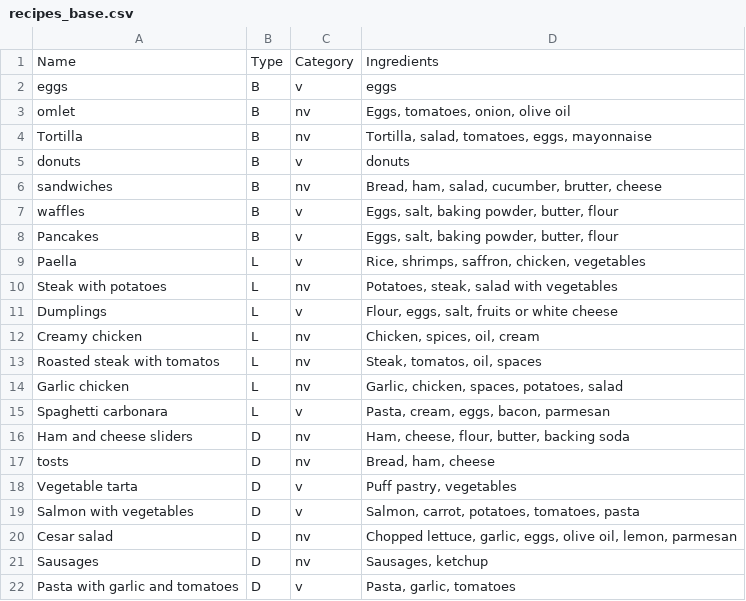
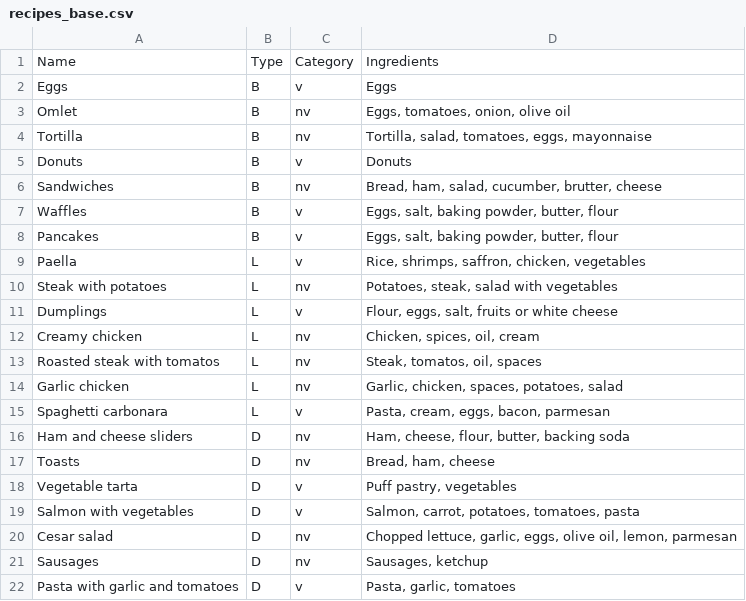
Before and after one commit to monwd/meal_planner, a CSV file: recipes_base.csv, drawn as a sheet.

```diff
--- a/recipes_base.csv
+++ b/recipes_base.csv
@@ -1,8 +1,8 @@
 Name;Type;Category;Ingredients
-eggs;B;v;eggs
-omlet;B;nv;Eggs, tomatoes, onion, olive oil
+Eggs;B;v;Eggs
+Omlet;B;nv;Eggs, tomatoes, onion, olive oil
 Tortilla;B;nv;Tortilla, salad, tomatoes, eggs, mayonnaise
-donuts;B;v;donuts
-sandwiches;B;nv;Bread, ham, salad, cucumber, brutter, cheese
-waffles;B;v;Eggs, salt, baking powder, butter, flour
+Donuts;B;v;Donuts
+Sandwiches;B;nv;Bread, ham, salad, cucumber, brutter, cheese
+Waffles;B;v;Eggs, salt, baking powder, butter, flour
 Pancakes;B;v;Eggs, salt, baking powder, butter, flour
@@ -16,3 +16,3 @@ Spaghetti carbonara;L;v;Pasta, cream, eggs, bacon, parmesan
 Ham and cheese sliders;D;nv;Ham, cheese, flour, butter, backing soda
-tosts;D;nv;Bread, ham, cheese
+Toasts;D;nv;Bread, ham, cheese
 Vegetable tarta;D;v;Puff pastry, vegetables
```
Also changed, not shown: 1 other file.
